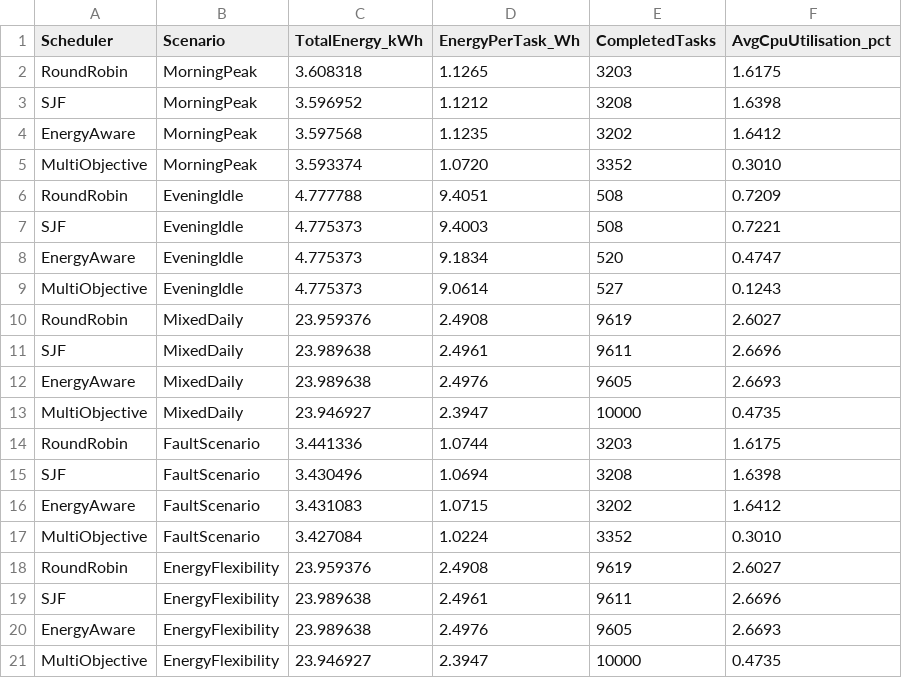
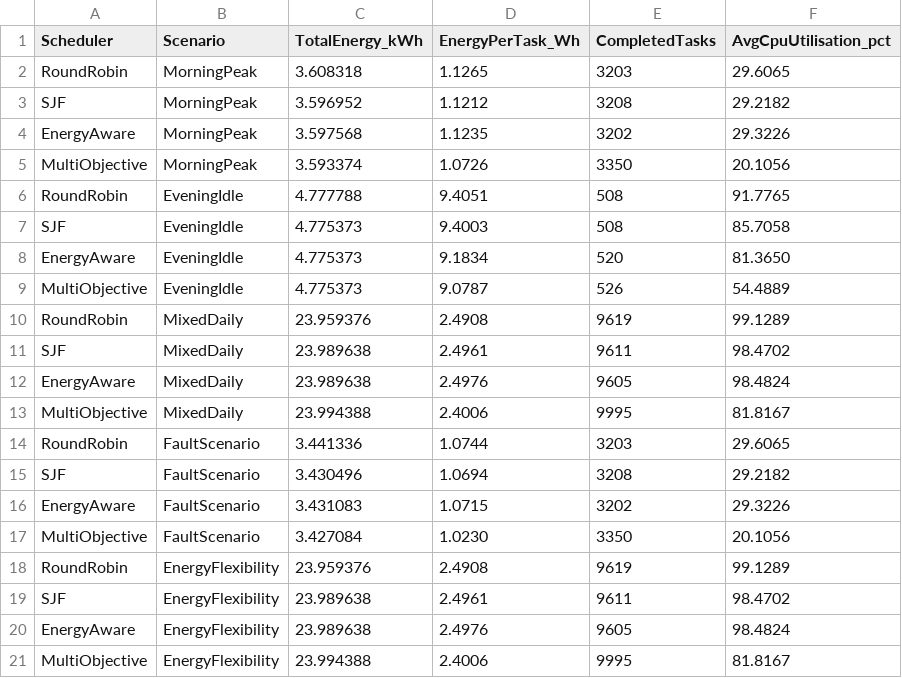
Before and after one commit to palfirobert/Dizertatie, a CSV file: results/energy_results.csv, drawn as a sheet.

```diff
--- a/results/energy_results.csv
+++ b/results/energy_results.csv
@@ -1,21 +1,21 @@
 Scheduler,Scenario,TotalEnergy_kWh,EnergyPerTask_Wh,CompletedTasks,AvgCpuUtilisation_pct
-RoundRobin,MorningPeak,3.608318,1.1265,3203,1.6175
-SJF,MorningPeak,3.596952,1.1212,3208,1.6398
-EnergyAware,MorningPeak,3.597568,1.1235,3202,1.6412
-MultiObjective,MorningPeak,3.593374,1.0720,3352,0.3010
-RoundRobin,EveningIdle,4.777788,9.4051,508,0.7209
-SJF,EveningIdle,4.775373,9.4003,508,0.7221
-EnergyAware,EveningIdle,4.775373,9.1834,520,0.4747
-MultiObjective,EveningIdle,4.775373,9.0614,527,0.1243
-RoundRobin,MixedDaily,23.959376,2.4908,9619,2.6027
-SJF,MixedDaily,23.989638,2.4961,9611,2.6696
-EnergyAware,MixedDaily,23.989638,2.4976,9605,2.6693
-MultiObjective,MixedDaily,23.946927,2.3947,10000,0.4735
-RoundRobin,FaultScenario,3.441336,1.0744,3203,1.6175
-SJF,FaultScenario,3.430496,1.0694,3208,1.6398
-EnergyAware,FaultScenario,3.431083,1.0715,3202,1.6412
-MultiObjective,FaultScenario,3.427084,1.0224,3352,0.3010
-RoundRobin,EnergyFlexibility,23.959376,2.4908,9619,2.6027
-SJF,EnergyFlexibility,23.989638,2.4961,9611,2.6696
-EnergyAware,EnergyFlexibility,23.989638,2.4976,9605,2.6693
-MultiObjective,EnergyFlexibility,23.946927,2.3947,10000,0.4735
+RoundRobin,MorningPeak,3.608318,1.1265,3203,29.6065
+SJF,MorningPeak,3.596952,1.1212,3208,29.2182
+EnergyAware,MorningPeak,3.597568,1.1235,3202,29.3226
+MultiObjective,MorningPeak,3.593374,1.0726,3350,20.1056
+RoundRobin,EveningIdle,4.777788,9.4051,508,91.7765
+SJF,EveningIdle,4.775373,9.4003,508,85.7058
+EnergyAware,EveningIdle,4.775373,9.1834,520,81.3650
+MultiObjective,EveningIdle,4.775373,9.0787,526,54.4889
+RoundRobin,MixedDaily,23.959376,2.4908,9619,99.1289
+SJF,MixedDaily,23.989638,2.4961,9611,98.4702
+EnergyAware,MixedDaily,23.989638,2.4976,9605,98.4824
+MultiObjective,MixedDaily,23.994388,2.4006,9995,81.8167
+RoundRobin,FaultScenario,3.441336,1.0744,3203,29.6065
+SJF,FaultScenario,3.430496,1.0694,3208,29.2182
+EnergyAware,FaultScenario,3.431083,1.0715,3202,29.3226
+MultiObjective,FaultScenario,3.427084,1.0230,3350,20.1056
+RoundRobin,EnergyFlexibility,23.959376,2.4908,9619,99.1289
+SJF,EnergyFlexibility,23.989638,2.4961,9611,98.4702
+EnergyAware,EnergyFlexibility,23.989638,2.4976,9605,98.4824
+MultiObjective,EnergyFlexibility,23.994388,2.4006,9995,81.8167
```
Also changed, not shown: results/sla_results.csv, results/summary_results.csv, 4 other files.
